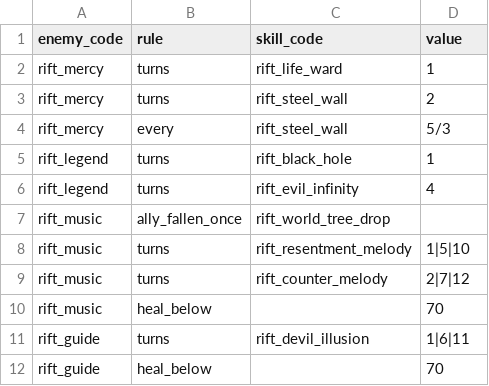
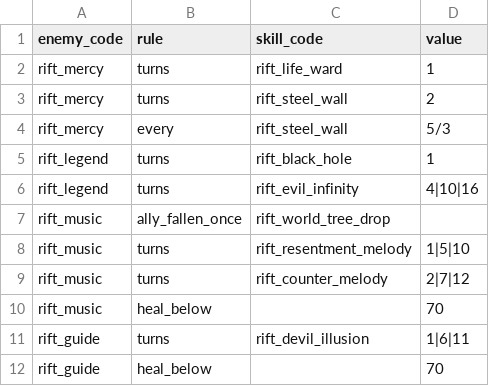
Before and after one commit to jaoshige1228/yamimaho-game, a CSV file: backend/database/csv/enemy_skill_rules.csv, drawn as a sheet.

```diff
--- a/backend/database/csv/enemy_skill_rules.csv
+++ b/backend/database/csv/enemy_skill_rules.csv
@@ -5,3 +5,3 @@ rift_mercy,every,rift_steel_wall,5/3
 rift_legend,turns,rift_black_hole,1
-rift_legend,turns,rift_evil_infinity,4
+rift_legend,turns,rift_evil_infinity,4|10|16
 rift_music,ally_fallen_once,rift_world_tree_drop,
```
Also changed, not shown: 4 other files.
